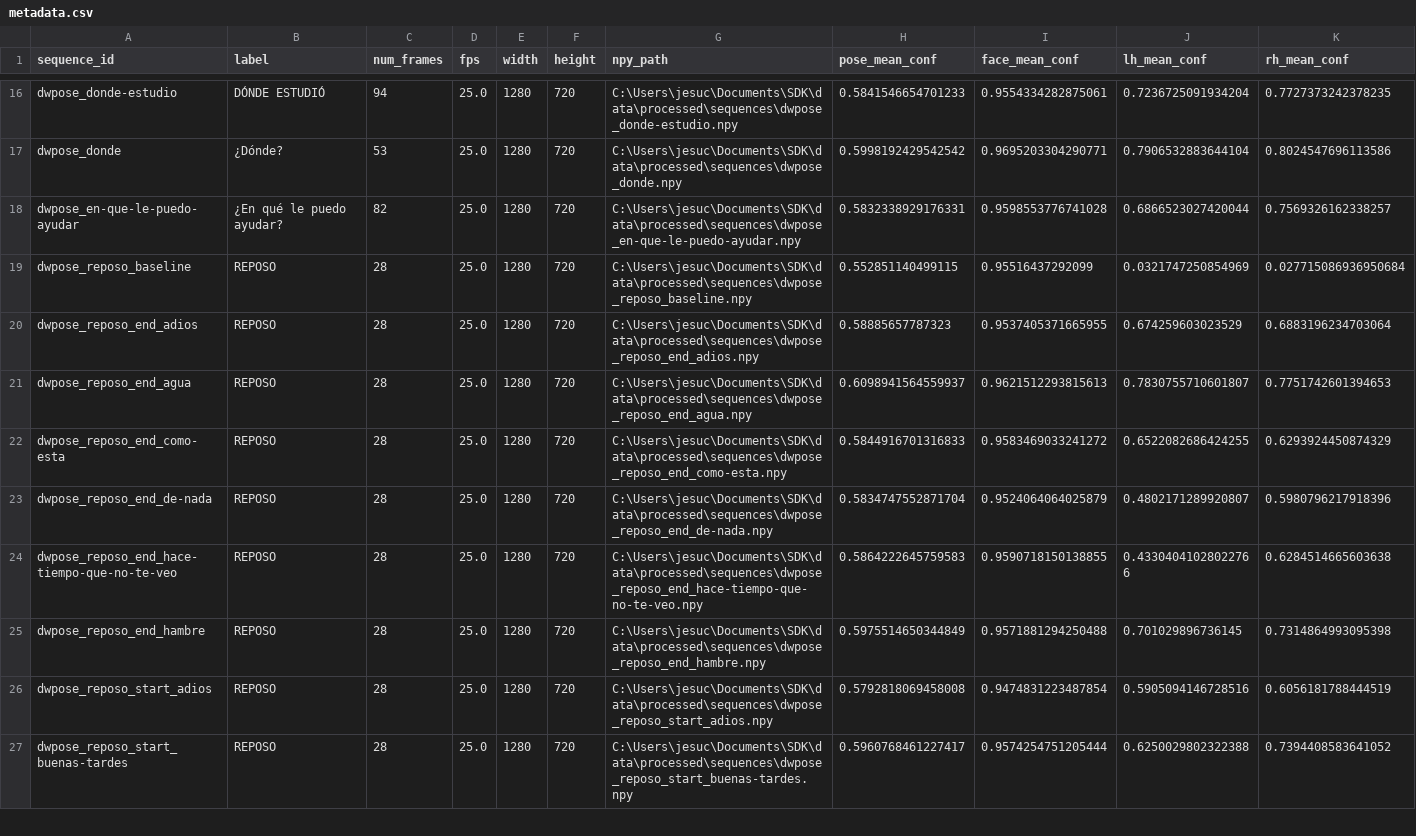
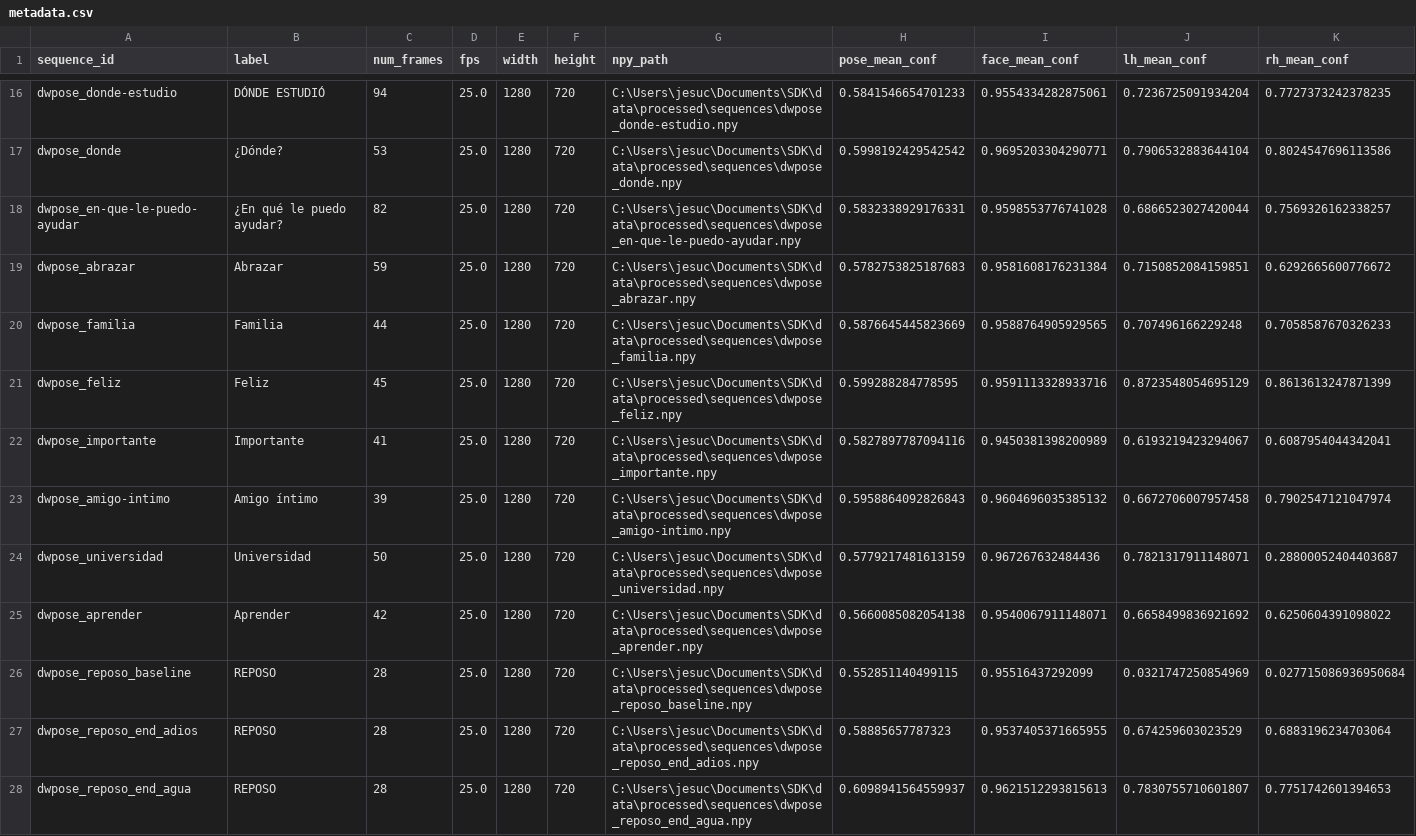
Before and after one commit to HectorZL/LSEC-SDK, a CSV file: data/processed/metadata.csv, drawn as a sheet; only a part is shown, gaps mark what is left out; the shorter side is filled out with more unchanged rows; the diff names each change by its address in the sheet, - before the commit and + after, or states it on an @@ line.

Commit message:
feat(dataset): add 7 complex CONADIS signs (1-hand, 2-hand, deep occlusions), retrain BiLSTM to 100% accuracy and add test suite

```diff
--- a/data/processed/metadata.csv
+++ b/data/processed/metadata.csv
+row 19: dwpose_abrazar | Abrazar | 59 | 25.0 | 1280 | 720 | C:\Users\jesuc\Documents\SDK\data\processed\sequences\dwpose_abrazar.npy | 0.5782753825187683 | 0.9581608176231384 | 0.7150852084159851 | 0.6292665600776672
+row 20: dwpose_familia | Familia | 44 | 25.0 | 1280 | 720 | C:\Users\jesuc\Documents\SDK\data\processed\sequences\dwpose_familia.npy | 0.5876645445823669 | 0.9588764905929565 | 0.707496166229248 | 0.7058587670326233
+row 21: dwpose_feliz | Feliz | 45 | 25.0 | 1280 | 720 | C:\Users\jesuc\Documents\SDK\data\processed\sequences\dwpose_feliz.npy | 0.599288284778595 | 0.9591113328933716 | 0.8723548054695129 | 0.8613613247871399
+row 22: dwpose_importante | Importante | 41 | 25.0 | 1280 | 720 | C:\Users\jesuc\Documents\SDK\data\processed\sequences\dwpose_importante.npy | 0.5827897787094116 | 0.9450381398200989 | 0.6193219423294067 | 0.6087954044342041
+row 23: dwpose_amigo-intimo | Amigo íntimo | 39 | 25.0 | 1280 | 720 | C:\Users\jesuc\Documents\SDK\data\processed\sequences\dwpose_amigo-intimo.npy | 0.5958864092826843 | 0.9604696035385132 | 0.6672706007957458 | 0.7902547121047974
+row 24: dwpose_universidad | Universidad | 50 | 25.0 | 1280 | 720 | C:\Users\jesuc\Documents\SDK\data\processed\sequences\dwpose_universidad.npy | 0.5779217481613159 | 0.967267632484436 | 0.7821317911148071 | 0.28800052404403687
+row 25: dwpose_aprender | Aprender | 42 | 25.0 | 1280 | 720 | C:\Users\jesuc\Documents\SDK\data\processed\sequences\dwpose_aprender.npy | 0.5660085082054138 | 0.9540067911148071 | 0.6658499836921692 | 0.6250604391098022
```
Also changed, not shown: 12 other files.
